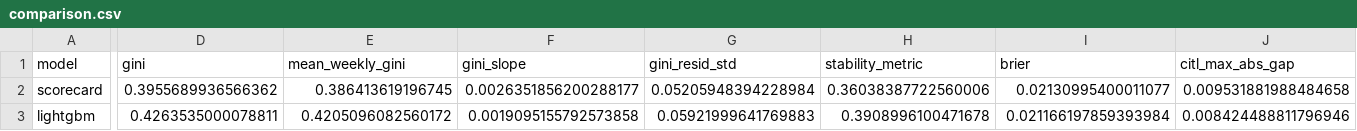
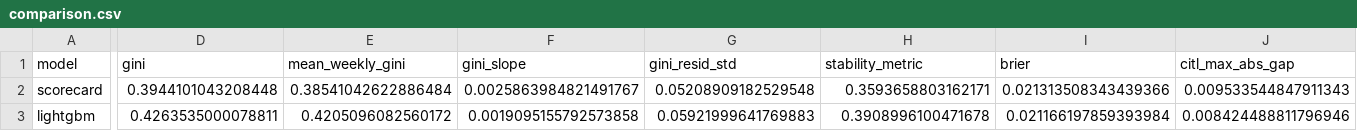
Before and after one commit to ilyas-elm/credit-decision-engine, a CSV file: docs/comparison.csv, drawn as a sheet; only a part is shown, gaps mark what is left out; the diff covers the shown part only; the diff names each change by its address in the sheet, - before the commit and + after, or states it on an @@ line.

```diff
--- a/docs/comparison.csv
+++ b/docs/comparison.csv
-D2 (gini): 0.3955689936566362
+D2 (gini): 0.3944101043208448
-E2 (mean_weekly_gini): 0.386413619196745
+E2 (mean_weekly_gini): 0.38541042622886484
-F2 (gini_slope): 0.0026351856200288177
+F2 (gini_slope): 0.0025863984821491767
-G2 (gini_resid_std): 0.05205948394228984
+G2 (gini_resid_std): 0.05208909182529548
-H2 (stability_metric): 0.36038387722560006
+H2 (stability_metric): 0.3593658803162171
-I2 (brier): 0.02130995400011077
+I2 (brier): 0.021313508343439366
-J2 (citl_max_abs_gap): 0.009531881988484658
+J2 (citl_max_abs_gap): 0.009533544847911343
```
Also changed, not shown: 2 edited cells elsewhere in this file, docs/conformal_coverage_by_week.csv, docs/cutoff_sensitivity.csv, 10 other files.
